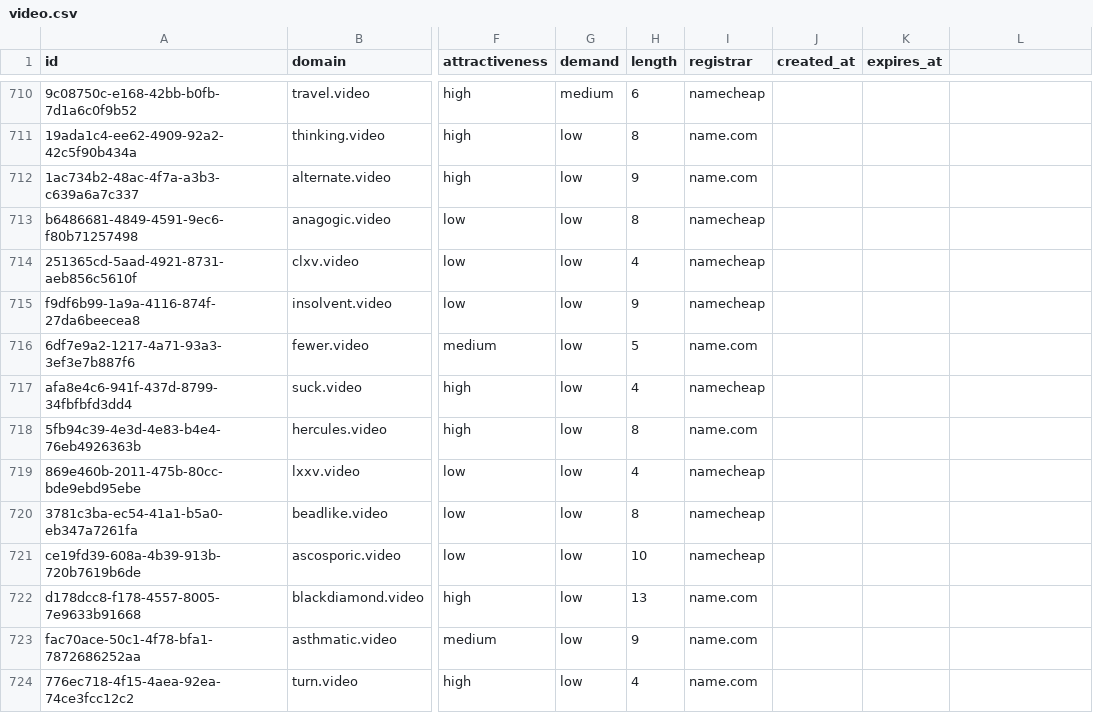
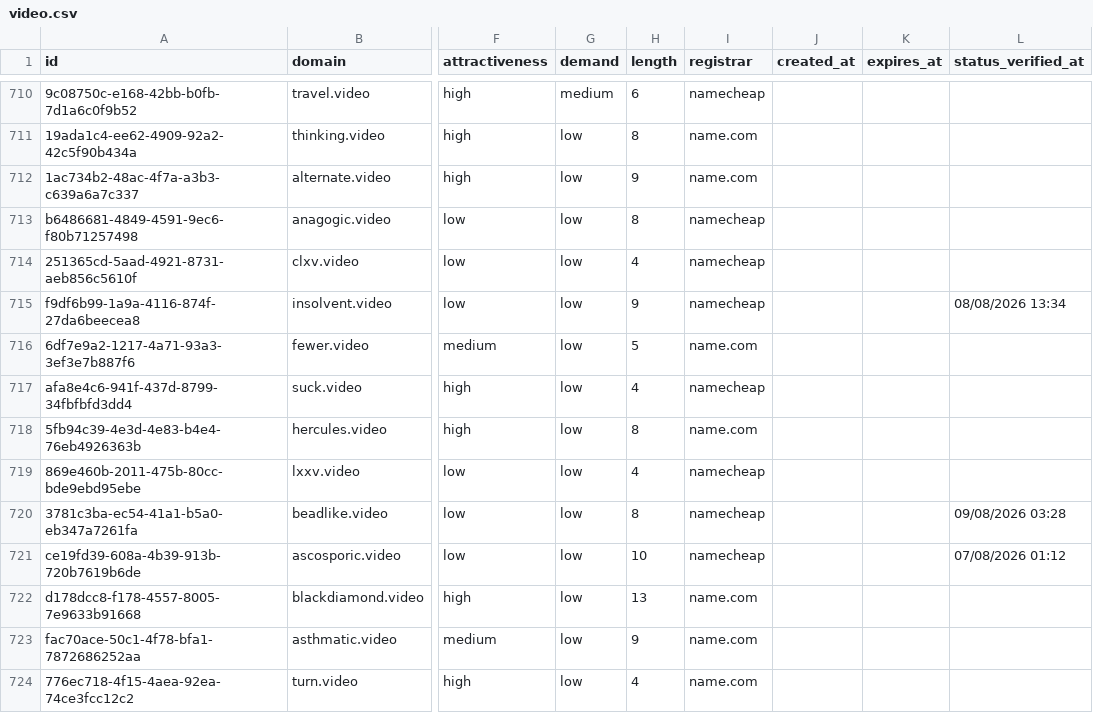
Before and after one commit to UniqueDomains/video-oneword-domains, a CSV file: video.csv, drawn as a sheet; only a part is shown, gaps mark what is left out; the diff covers the shown part only; the diff names each change by its address in the sheet, - before the commit and + after, or states it on an @@ line.

```diff
--- a/video.csv
+++ b/video.csv
-L1: (empty)
+L1: status_verified_at
-L715 (status_verified_at): (empty)
+L715 (status_verified_at): 08/08/2026 13:34
-L720 (status_verified_at): (empty)
+L720 (status_verified_at): 09/08/2026 03:28
-L721 (status_verified_at): (empty)
+L721 (status_verified_at): 07/08/2026 01:12
```
Also changed, not shown: 127 edited cells elsewhere in this file, 6 other files.
